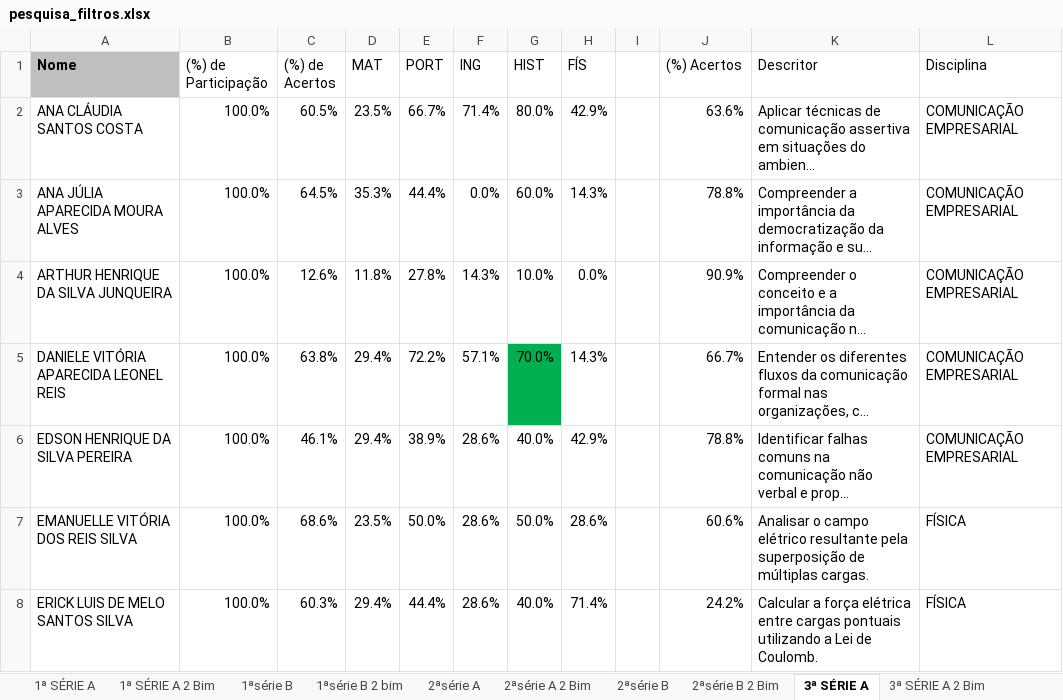
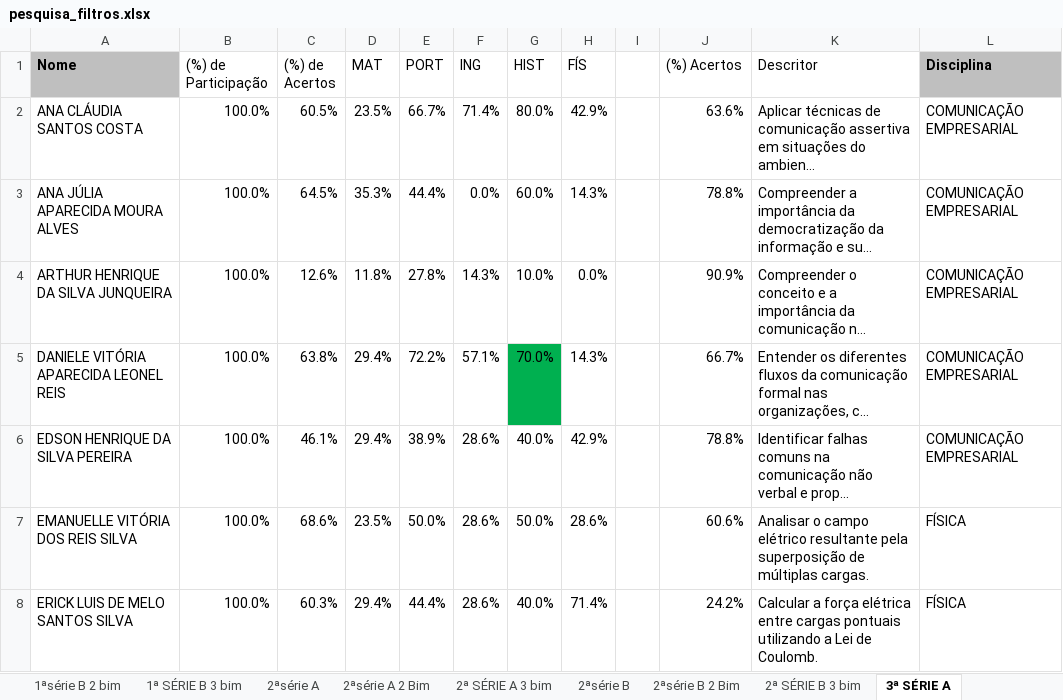
Before and after one commit to jucaranascimento-web/replanejamentojuliofortes, an Excel workbook: 06. PDFs/pesquisa_filtros.xlsx, sheet 3ª SÉRIE A, drawn as a sheet; only a part is shown; long unchanged cells end in …; values as stored, in another font and other column widths than the file's, no borders; conditional formats not drawn; the diff names each change by its address in the sheet, - before the commit and + after, or states it on an @@ line.

```diff
--- a/06. PDFs/pesquisa_filtros.xlsx (sheet 3ª SÉRIE A)
+++ b/06. PDFs/pesquisa_filtros.xlsx (sheet 3ª SÉRIE A)
+sheet tab: 1ª SÉRIE B 3 bim
+sheet tab: 2ª SÉRIE A 3 bim
+sheet tab: 2ª SÉRIE B 3 bim
@@ L1 fill: none → #BFBFBF, bold: off → on @@
```
Also changed, not shown: sheet 1ª SÉRIE A, other sheet tabs.
